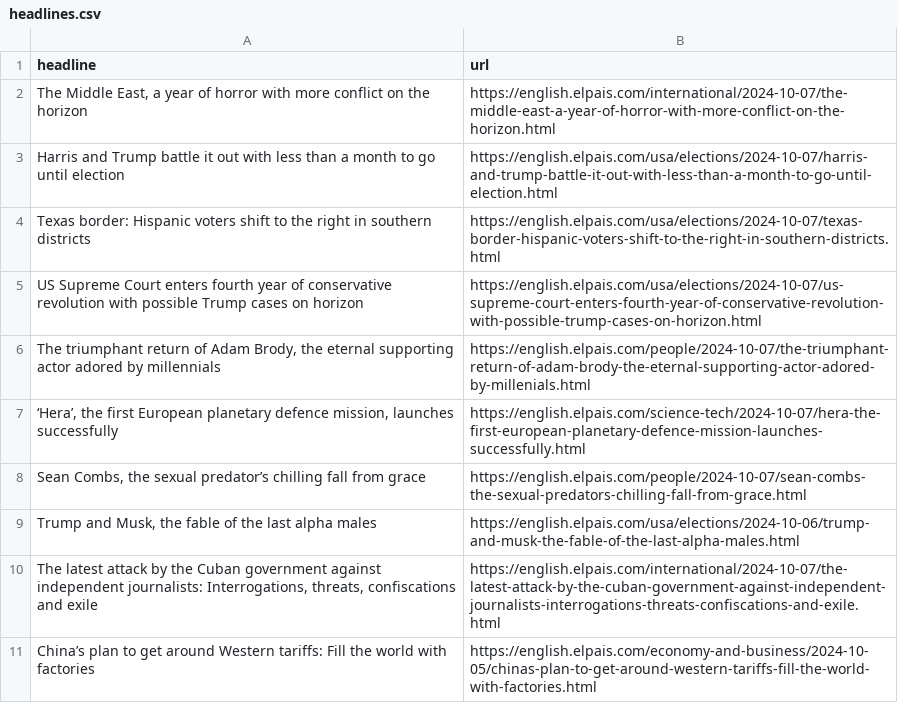
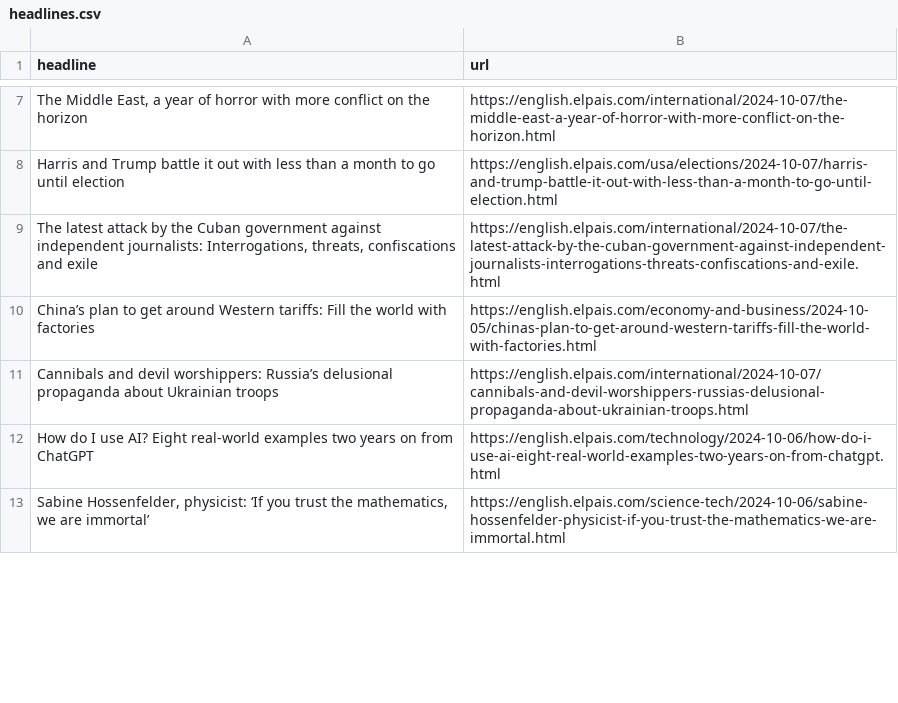
Before and after one commit to sa3991/el-pais-autoscraper, a CSV file: headlines.csv, drawn as a sheet; only a part is shown, gaps mark what is left out; the shorter side is filled out with more unchanged rows; the diff covers the shown part only.

```diff
--- a/headlines.csv
+++ b/headlines.csv
@@ -3,8 +8,2 @@ headline,url
 Harris and Trump battle it out with less than a month to go until election,https://english.elpais.com/usa/elections/2024-10-07/harris-and-trump-battle-it-out-with-less-than-a-month-to-go-until-election.html
-Texas border: Hispanic voters shift to the right in southern districts,https://english.elpais.com/usa/elections/2024-10-07/texas-border-hispanic-voters-shift-to-the-right-in-southern-districts.html
-US Supreme Court enters fourth year of conservative revolution with possible Trump cases on horizon,https://english.elpais.com/usa/elections/2024-10-07/us-supreme-court-enters-fourth-year-of-conservative-revolution-with-possible-trump-cases-on-horizon.html
-"The triumphant return of Adam Brody, the eternal supporting actor adored by millennials",https://english.elpais.com/people/2024-10-07/the-triumphant-return-of-adam-brody-the-eternal-supporting-actor-adored-by-millenials.html
-"‘Hera’, the first European planetary defence mission, launches successfully",https://english.elpais.com/science-tech/2024-10-07/hera-the-first-european-planetary-defence-mission-launches-successfully.html
-"Sean Combs, the sexual predator’s chilling fall from grace   ",https://english.elpais.com/people/2024-10-07/sean-combs-the-sexual-predators-chilling-fall-from-grace.html
-"Trump and Musk, the fable of the last alpha males",https://english.elpais.com/usa/elections/2024-10-06/trump-and-musk-the-fable-of-the-last-alpha-males.html
 "The latest attack by the Cuban government against independent journalists: Interrogations, threats, confiscations and exile",https://english.elpais.com/international/2024-10-07/the-latest-attack-by-the-cuban-government-against-independent-journalists-interrogations-threats-confiscations-and-exile.html
```
Also changed, not shown: 5 added rows, 2 removed rows and 3 moved rows elsewhere in this file.
